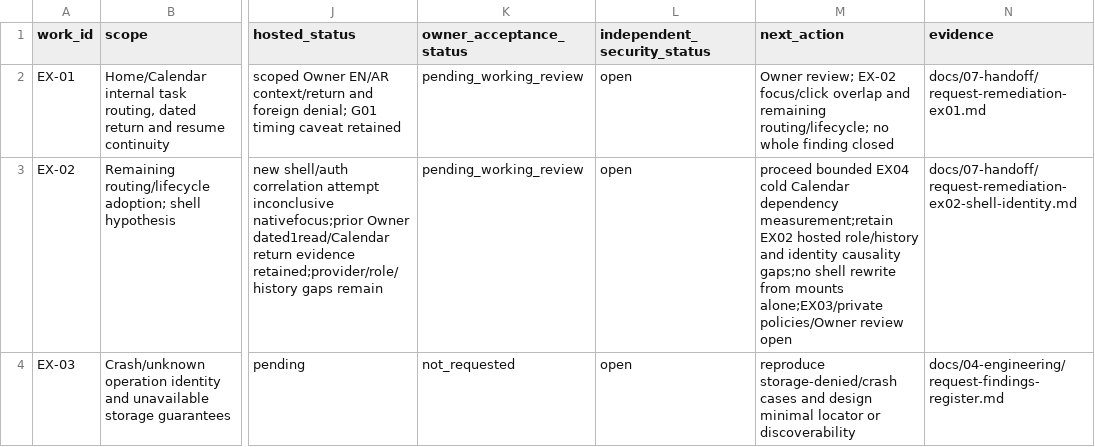
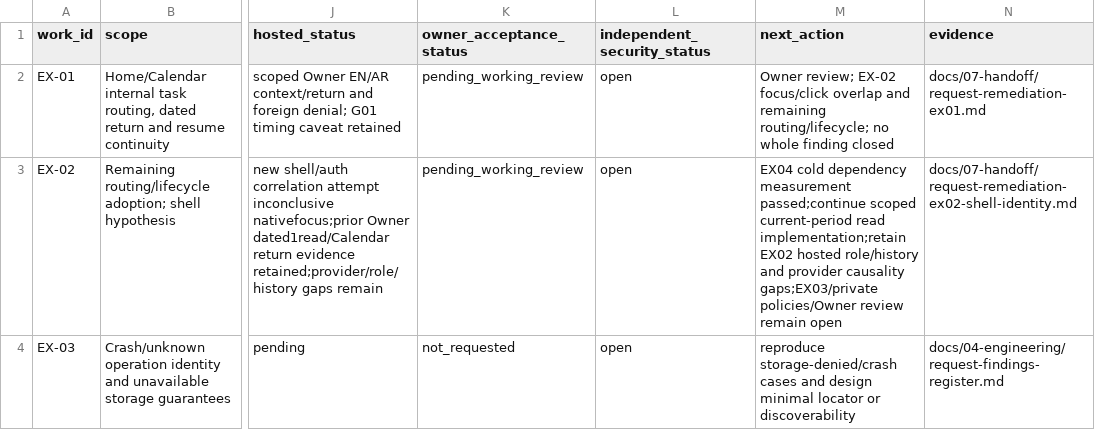
Before and after one commit to nahrplatform-rgb/academyos-web, a CSV file: docs/06-delivery/experience-execution.csv, drawn as a sheet; only a part is shown, gaps mark what is left out; the diff covers the shown part only; the diff names each change by its address in the sheet, - before the commit and + after, or states it on an @@ line.

Commit message:
Measure cold Calendar dependency and specify bounded replacement

```diff
--- a/docs/06-delivery/experience-execution.csv
+++ b/docs/06-delivery/experience-execution.csv
-M3 (next_action): proceed bounded EX04 cold Calendar dependency measurement;retain EX02 hosted role/history and identity causality gaps;no shell rewrite from mounts alone;EX03/private policies/Owner review open
+M3 (next_action): EX04 cold dependency measurement passed;continue scoped current-period read implementation;retain EX02 hosted role/history and provider causality gaps;EX03/private policies/Owner review remain open
```
Also changed, not shown: 7 edited cells elsewhere in this file, 22 other files.
